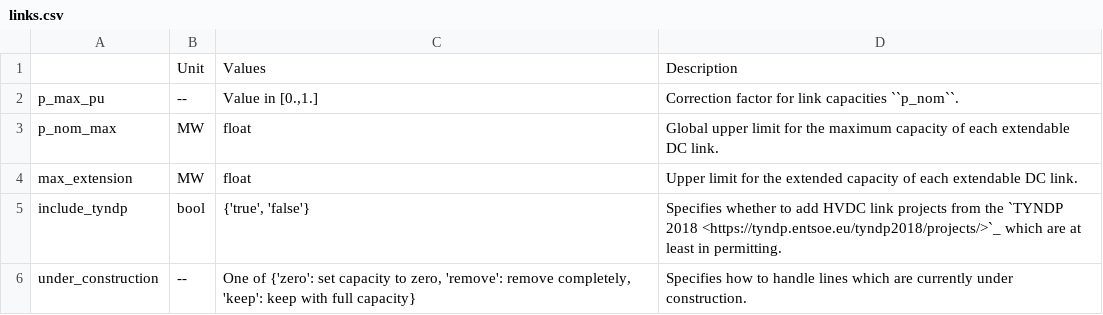
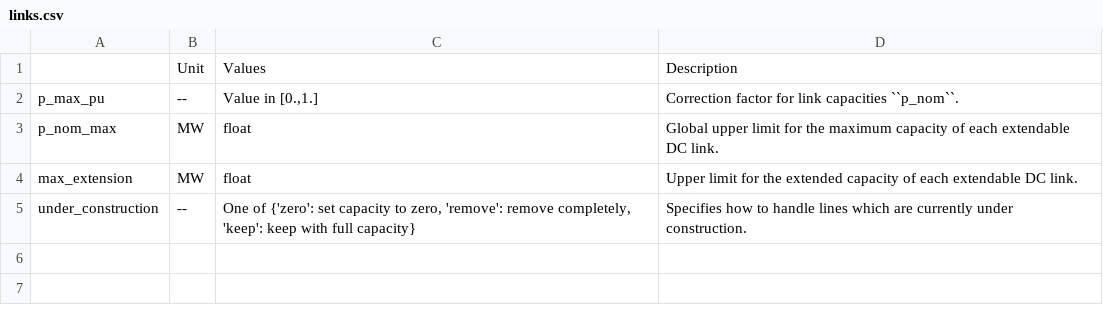
Before and after one commit to Luca2299/pypsa-eur, a CSV file: doc/configtables/links.csv, drawn as a sheet.

Commit message:
handle new and upgraded TYNDP&NEP lines/links in base network (OSM compatible) (#1085)
* add general implementation to add tyndp and nep. TODO: Remove duplicate?

* pre_osm_merge

* clean and update base_network.py
update default config settings

* clean and update base_network.py
update default config settings

* base_network.py:remove adding of transmission projects
add_transmission_project.py: add new script for creating lines and link csv from transmission projects
add_electricity.py: add new projects from created csv files

* cluster_network.py: do not allow to group lines with different build years together-> requires pypsa update
simplify_network.py: fix bug of simplify links

* remove legacies of removing transmission projects from base_network

* restructure folders:new folder for tranmission project csv
add_transmission_projects: improve logging, cleanup

* update lines csvs and add default line type for upgraded and new lines

* remove duplicate lines which were already in gridkit

* allow to connect ac lines only to ac buses

* add manual links csv (adjusted links_tyndp.csv) and update default config

* add realease note

* remove links_tyndp.csv file, references in build_elec.smk and function in base_network.py to add them

* add configuration options for transmission projects to documentation and add template folder for transmission projects

* update pypsa version in environments

* [pre-commit.ci] auto fixes from pre-commit.com hooks

for more information, see https://pre-commit.ci

* integrate Fabian's review comments 2

* add electricity:add import pathlib and duplicate printing out of adding line projects

* update NEP line csv

* address Fabian's comments

* build_transmission_projects: address Fabian's final comments
simplify_network: use modus to get line type which appears most often

* build_transmission_project: change from .geometry to ["geometry"]

* build_transmission_projects: remove redundanty line

* build_transmission_projects: remove buffer for europe shape because of higher resolution
default config: fix wrong key for skip argument in transmission_projects

* update configtables and default config

* update manual links csv and delete undetected duplicate links in tyndp2020

* final adjustments

---------

Co-authored-by: pre-commit-ci[bot] <66853113+pre-commit-ci[bot]@users.noreply.github.com>
Co-authored-by: Fabian Neumann <fabian.neumann@outlook.de>

```diff
--- a/doc/configtables/links.csv
+++ b/doc/configtables/links.csv
@@ -4,3 +4,2 @@ p_nom_max,MW,"float","Global upper limit for the maximum capacity of each extend
 max_extension,MW,"float","Upper limit for the extended capacity of each extendable DC link."
-include_tyndp,bool,"{'true', 'false'}","Specifies whether to add HVDC link projects from the `TYNDP 2018 <https://tyndp.entsoe.eu/tyndp2018/projects/>`_ which are at least in permitting."
 under_construction,--,"One of {'zero': set capacity to zero, 'remove': remove completely, 'keep': keep with full capacity}","Specifies how to handle lines which are currently under construction."
```
Also changed, not shown: 12 other files.
